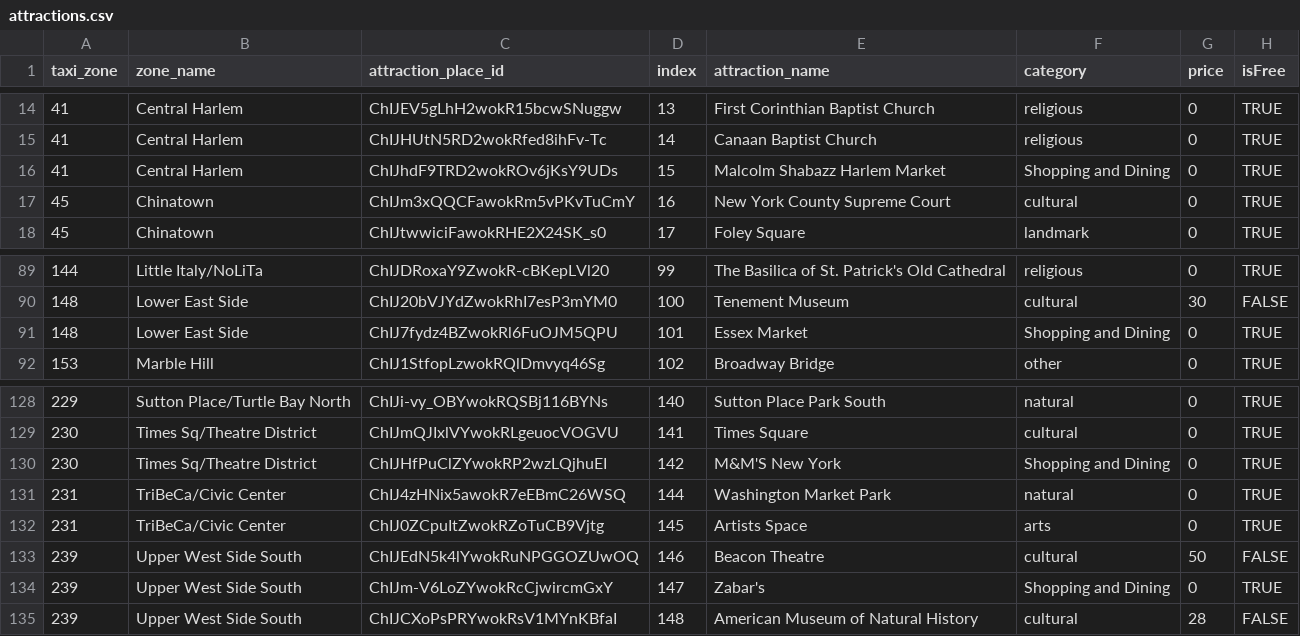
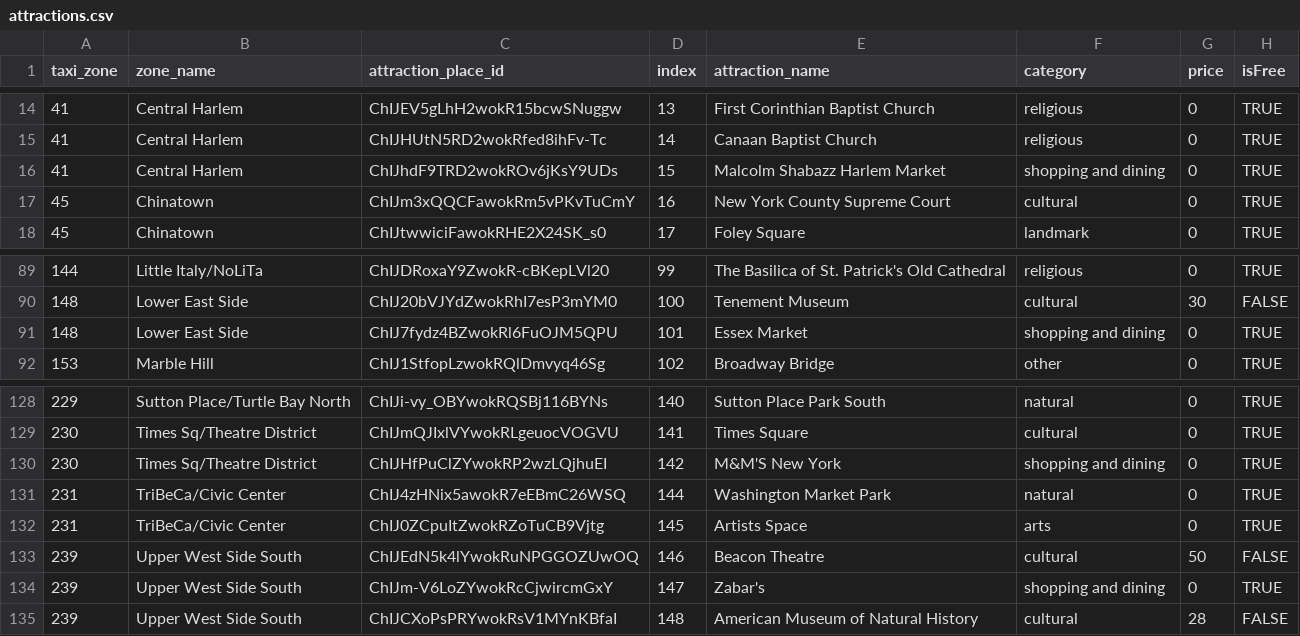
Before and after one commit to HelloMum/COMP47360-Smart-Tourist-Guide, a CSV file: src/backend/spring/src/main/resources/attractions.csv, drawn as a sheet; only a part is shown, gaps mark what is left out; the diff names each change by its address in the sheet, - before the commit and + after, or states it on an @@ line.

Commit message:
- Standardize the capitalization of the category in attractions.csv

```diff
--- a/src/backend/spring/src/main/resources/attractions.csv
+++ b/src/backend/spring/src/main/resources/attractions.csv
-F16 (category): Shopping and Dining
+F16 (category): shopping and dining
-F91 (category): Shopping and Dining
+F91 (category): shopping and dining
-F130 (category): Shopping and Dining
+F130 (category): shopping and dining
-F134 (category): Shopping and Dining
+F134 (category): shopping and dining
```
